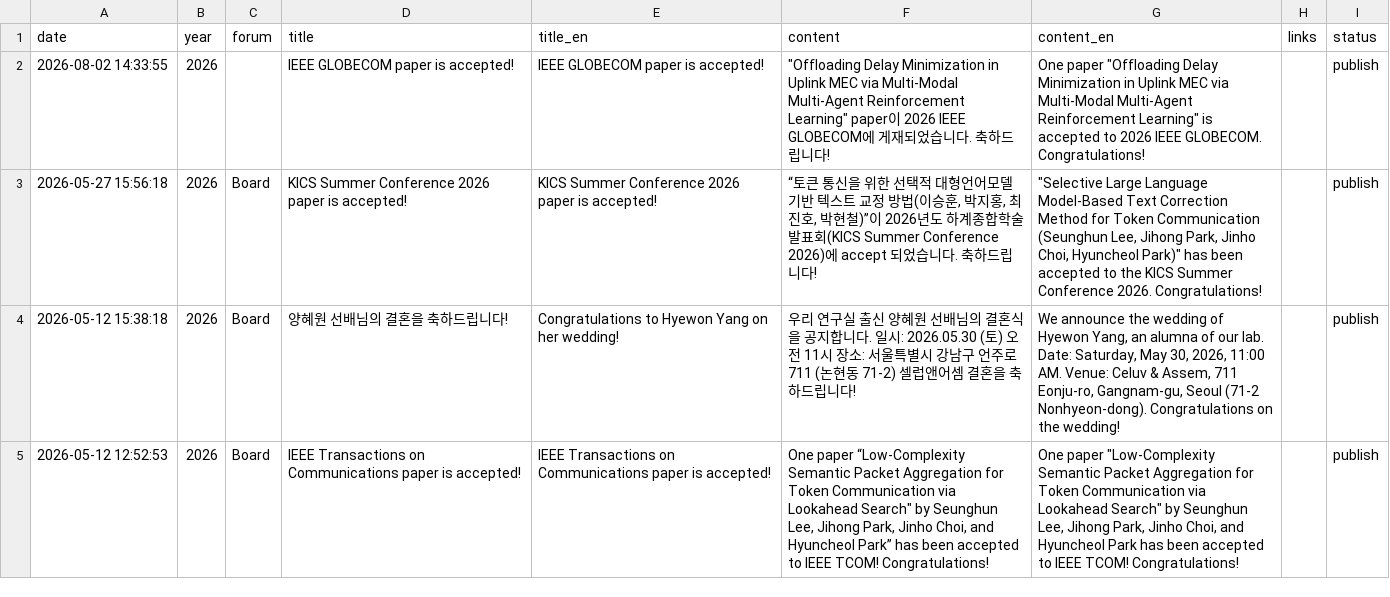
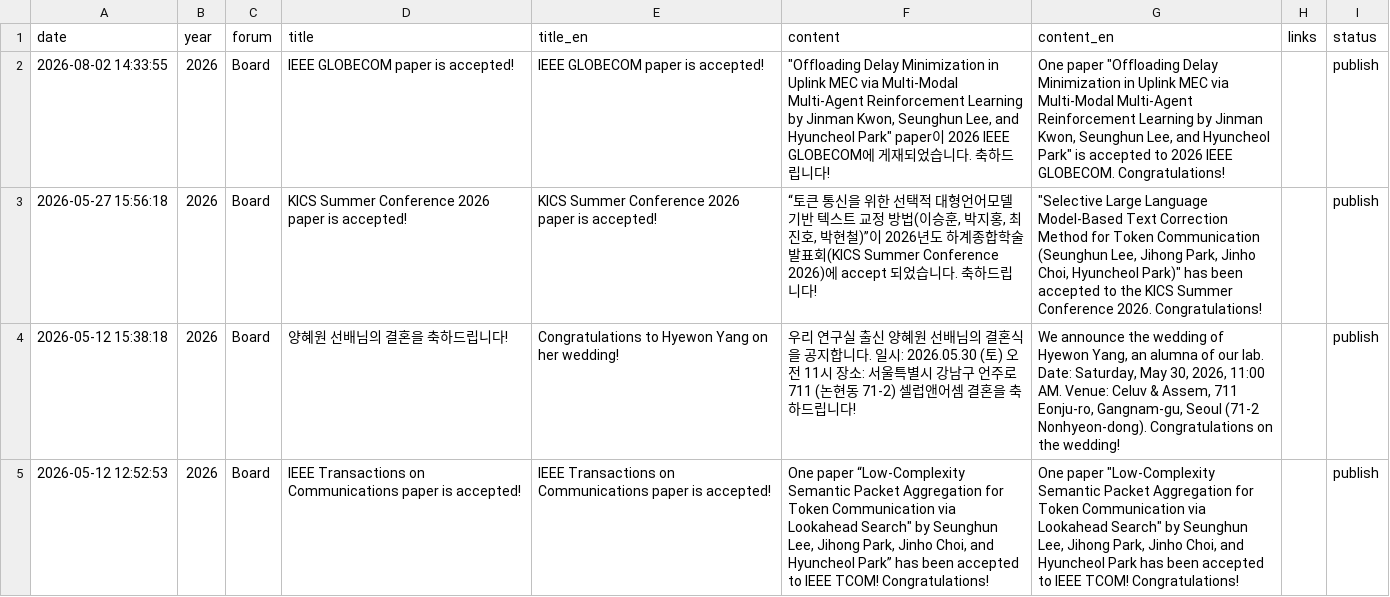
Before and after one commit to LIT-KAIST/LIT-KAIST.github.io, a CSV file: data/news.csv, drawn as a sheet; only a part is shown.

Commit message:
Update news: IEEE GLOBECOM paper is accepted!

```diff
--- a/data/news.csv
+++ b/data/news.csv
@@ -1,3 +1,3 @@
 date,year,forum,title,title_en,content,content_en,links,status
-2026-08-02 14:33:55,2026,,IEEE GLOBECOM paper is accepted!,IEEE GLOBECOM paper is accepted!,"""Offloading Delay Minimization in Uplink MEC via Multi-Modal Multi-Agent Reinforcement Learning"" paper이 2026 IEEE GLOBECOM에 게재되었습니다. 축하드립니다!","One paper ""Offloading Delay Minimization in Uplink MEC via Multi-Modal Multi-Agent Reinforcement Learning"" is accepted to 2026 IEEE GLOBECOM. Congratulations!",,publish
+2026-08-02 14:33:55,2026,Board,IEEE GLOBECOM paper is accepted!,IEEE GLOBECOM paper is accepted!,"""Offloading Delay Minimization in Uplink MEC via Multi-Modal Multi-Agent Reinforcement Learning by Jinman Kwon, Seunghun Lee, and Hyuncheol Park"" paper이 2026 IEEE GLOBECOM에 게재되었습니다. 축하드립니다!","One paper ""Offloading Delay Minimization in Uplink MEC via Multi-Modal Multi-Agent Reinforcement Learning by Jinman Kwon, Seunghun Lee, and Hyuncheol Park"" is accepted to 2026 IEEE GLOBECOM. Congratulations!",,publish
 2026-05-27 15:56:18,2026,Board,KICS Summer Conference 2026 paper is accepted!,KICS Summer Conference 2026 paper is accepted!,"“토큰 통신을 위한 선택적 대형언어모델 기반 텍스트 교정 방법(이승훈, 박지홍, 최진호, 박현철)”이 2026년도 하계종합학술발표회(KICS Summer Conference 2026)에 accept 되었습니다. 축하드립니다!","""Selective Large Language Model-Based Text Correction Method for Token Communication (Seunghun Lee, Jihong Park, Jinho Choi, Hyuncheol Park)"" has been accepted to the KICS Summer Conference 2026. Congratulations!",,publish
```
